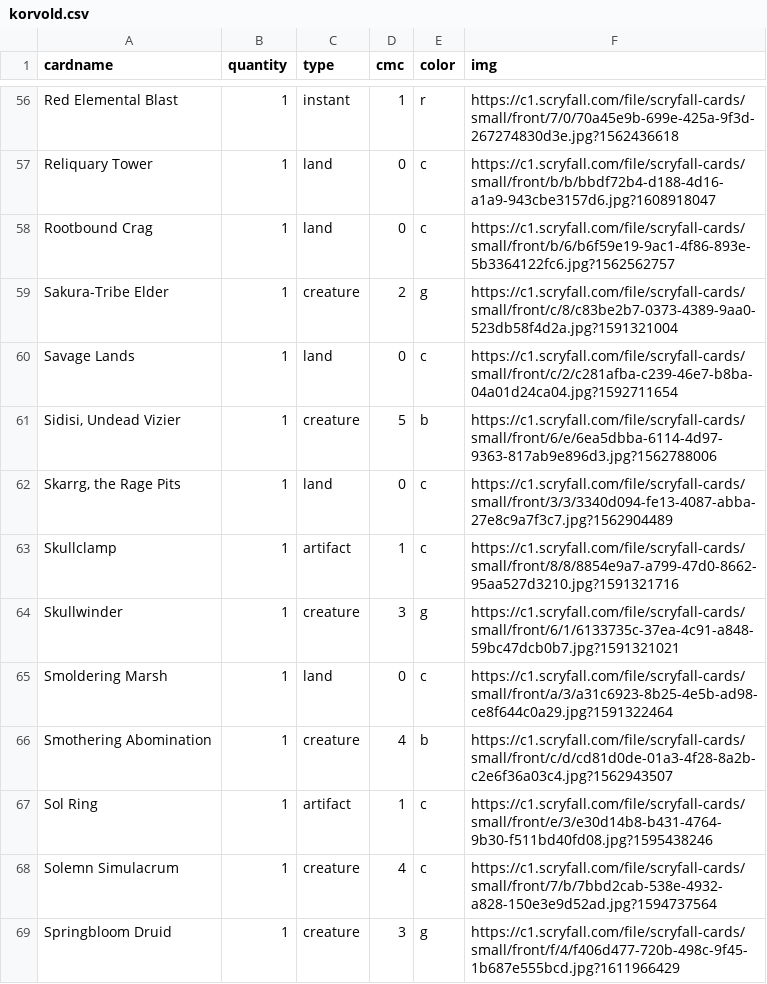
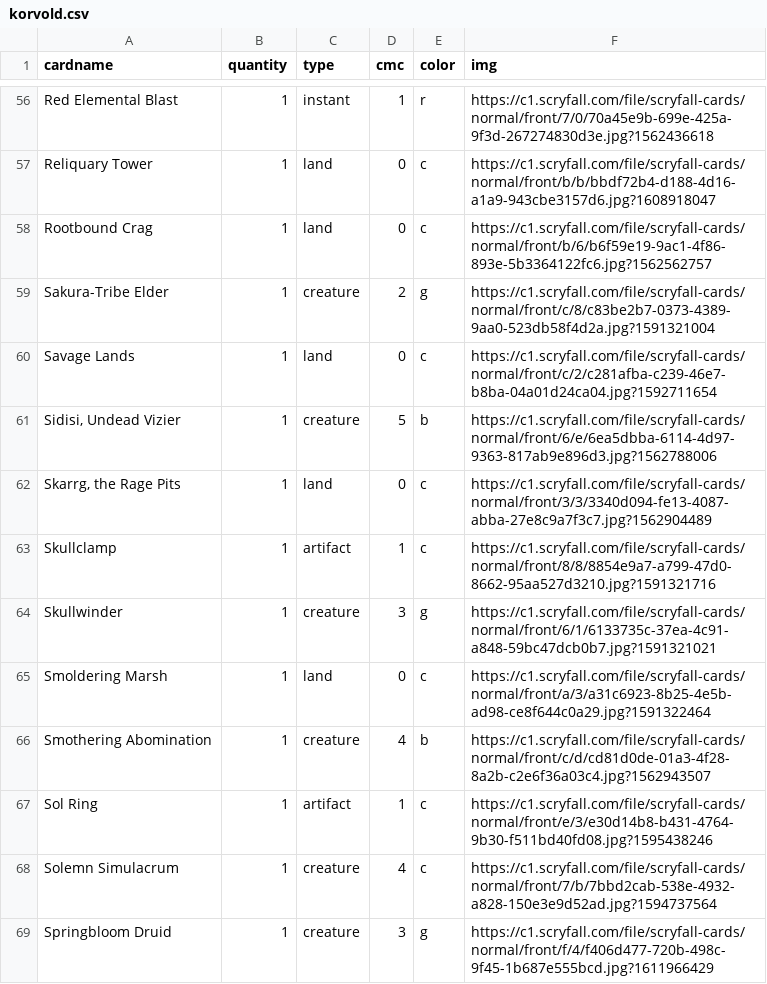
Before and after one commit to cs480x-21c/01-ghd3, a CSV file: korvold.csv, drawn as a sheet; only a part is shown, gaps mark what is left out; the diff covers the shown part only; the diff names each change by its address in the sheet, - before the commit and + after, or states it on an @@ line.

```diff
--- a/korvold.csv
+++ b/korvold.csv
-F56 (img): https://c1.scryfall.com/file/scryfall-cards/small/front/7/0/70a45e9b-699e-425a-9f3d-267274830d3e.jpg?1562436618
+F56 (img): https://c1.scryfall.com/file/scryfall-cards/normal/front/7/0/70a45e9b-699e-425a-9f3d-267274830d3e.jpg?1562436618
-F57 (img): https://c1.scryfall.com/file/scryfall-cards/small/front/b/b/bbdf72b4-d188-4d16-a1a9-943cbe3157d6.jpg?1608918047
+F57 (img): https://c1.scryfall.com/file/scryfall-cards/normal/front/b/b/bbdf72b4-d188-4d16-a1a9-943cbe3157d6.jpg?1608918047
-F58 (img): https://c1.scryfall.com/file/scryfall-cards/small/front/b/6/b6f59e19-9ac1-4f86-893e-5b3364122fc6.jpg?1562562757
+F58 (img): https://c1.scryfall.com/file/scryfall-cards/normal/front/b/6/b6f59e19-9ac1-4f86-893e-5b3364122fc6.jpg?1562562757
-F59 (img): https://c1.scryfall.com/file/scryfall-cards/small/front/c/8/c83be2b7-0373-4389-9aa0-523db58f4d2a.jpg?1591321004
+F59 (img): https://c1.scryfall.com/file/scryfall-cards/normal/front/c/8/c83be2b7-0373-4389-9aa0-523db58f4d2a.jpg?1591321004
-F60 (img): https://c1.scryfall.com/file/scryfall-cards/small/front/c/2/c281afba-c239-46e7-b8ba-04a01d24ca04.jpg?1592711654
+F60 (img): https://c1.scryfall.com/file/scryfall-cards/normal/front/c/2/c281afba-c239-46e7-b8ba-04a01d24ca04.jpg?1592711654
-F61 (img): https://c1.scryfall.com/file/scryfall-cards/small/front/6/e/6ea5dbba-6114-4d97-9363-817ab9e896d3.jpg?1562788006
+F61 (img): https://c1.scryfall.com/file/scryfall-cards/normal/front/6/e/6ea5dbba-6114-4d97-9363-817ab9e896d3.jpg?1562788006
-F62 (img): https://c1.scryfall.com/file/scryfall-cards/small/front/3/3/3340d094-fe13-4087-abba-27e8c9a7f3c7.jpg?1562904489
+F62 (img): https://c1.scryfall.com/file/scryfall-cards/normal/front/3/3/3340d094-fe13-4087-abba-27e8c9a7f3c7.jpg?1562904489
-F63 (img): https://c1.scryfall.com/file/scryfall-cards/small/front/8/8/8854e9a7-a799-47d0-8662-95aa527d3210.jpg?1591321716
+F63 (img): https://c1.scryfall.com/file/scryfall-cards/normal/front/8/8/8854e9a7-a799-47d0-8662-95aa527d3210.jpg?1591321716
-F64 (img): https://c1.scryfall.com/file/scryfall-cards/small/front/6/1/6133735c-37ea-4c91-a848-59bc47dcb0b7.jpg?1591321021
+F64 (img): https://c1.scryfall.com/file/scryfall-cards/normal/front/6/1/6133735c-37ea-4c91-a848-59bc47dcb0b7.jpg?1591321021
-F65 (img): https://c1.scryfall.com/file/scryfall-cards/small/front/a/3/a31c6923-8b25-4e5b-ad98-ce8f644c0a29.jpg?1591322464
+F65 (img): https://c1.scryfall.com/file/scryfall-cards/normal/front/a/3/a31c6923-8b25-4e5b-ad98-ce8f644c0a29.jpg?1591322464
-F66 (img): https://c1.scryfall.com/file/scryfall-cards/small/front/c/d/cd81d0de-01a3-4f28-8a2b-c2e6f36a03c4.jpg?1562943507
+F66 (img): https://c1.scryfall.com/file/scryfall-cards/normal/front/c/d/cd81d0de-01a3-4f28-8a2b-c2e6f36a03c4.jpg?1562943507
-F67 (img): https://c1.scryfall.com/file/scryfall-cards/small/front/e/3/e30d14b8-b431-4764-9b30-f511bd40fd08.jpg?1595438246
+F67 (img): https://c1.scryfall.com/file/scryfall-cards/normal/front/e/3/e30d14b8-b431-4764-9b30-f511bd40fd08.jpg?1595438246
-F68 (img): https://c1.scryfall.com/file/scryfall-cards/small/front/7/b/7bbd2cab-538e-4932-a828-150e3e9d52ad.jpg?1594737564
+F68 (img): https://c1.scryfall.com/file/scryfall-cards/normal/front/7/b/7bbd2cab-538e-4932-a828-150e3e9d52ad.jpg?1594737564
-F69 (img): https://c1.scryfall.com/file/scryfall-cards/small/front/f/4/f406d477-720b-498c-9f45-1b687e555bcd.jpg?1611966429
+F69 (img): https://c1.scryfall.com/file/scryfall-cards/normal/front/f/4/f406d477-720b-498c-9f45-1b687e555bcd.jpg?1611966429
```
Also changed, not shown: 78 edited cells elsewhere in this file, 2 other files.
